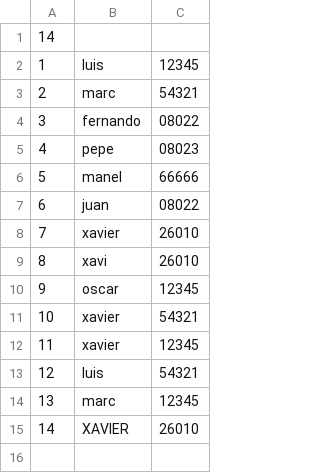
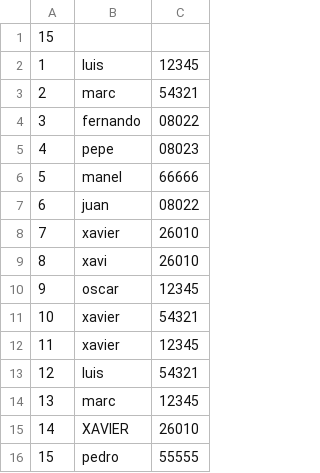
Before and after one commit to lservera03/practica-SO, a CSV file: users.csv, drawn as a sheet.

```diff
--- a/users.csv
+++ b/users.csv
@@ -1,2 +1,2 @@
-14
+15
 1,luis,12345
@@ -15 +15,2 @@
 14,XAVIER,26010
+15,pedro,55555
```
Also changed, not shown: 2 other files.
